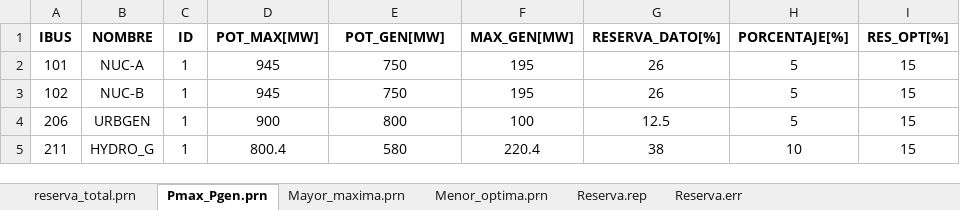
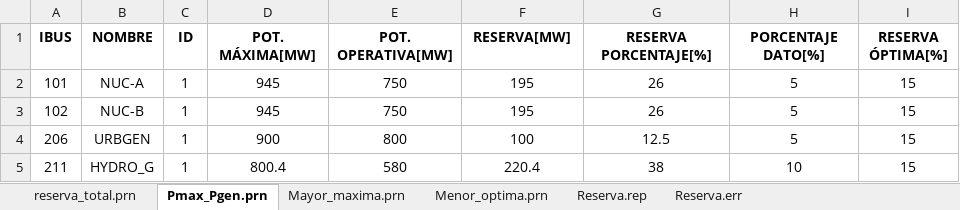
Before and after one commit to Juancito2085/PSIE, an Excel workbook: Reserva_salida1.xlsx, sheet Pmax_Pgen.prn, drawn as a sheet; values as stored, in another font and other column widths than the file's, no borders; the diff names each change by its address in the sheet, - before the commit and + after, or states it on an @@ line.

```diff
--- a/Reserva_salida1.xlsx (sheet Pmax_Pgen.prn)
+++ b/Reserva_salida1.xlsx (sheet Pmax_Pgen.prn)
-D1: POT_MAX[MW]
+D1: POT. MÁXIMA[MW]
-E1: POT_GEN[MW]
+E1: POT. OPERATIVA[MW]
-F1: MAX_GEN[MW]
+F1: RESERVA[MW]
-G1: RESERVA_DATO[%]
+G1: RESERVA PORCENTAJE[%]
-H1: PORCENTAJE[%]
+H1: PORCENTAJE DATO[%]
-I1: RES_OPT[%]
+I1: RESERVA ÓPTIMA[%]
```
Also changed, not shown: sheet reserva_total.prn, sheet Menor_optima.prn, sheet Mayor_maxima.prn, Reserva_entrada.xlsx, 2 other files.
